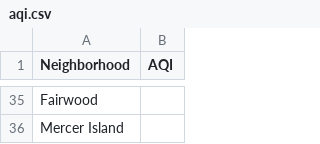
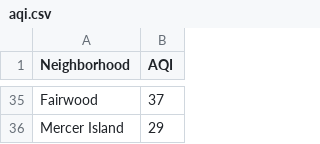
Before and after one commit to reetahan/boilermake18, a CSV file: aqi.csv, drawn as a sheet; only a part is shown, gaps mark what is left out; the diff covers the shown part only; the diff names each change by its address in the sheet, - before the commit and + after, or states it on an @@ line.

```diff
--- a/aqi.csv
+++ b/aqi.csv
-B35 (AQI): (empty)
+B35 (AQI): 37
-B36 (AQI): (empty)
+B36 (AQI): 29
```
Also changed, not shown: 26 edited cells elsewhere in this file.
